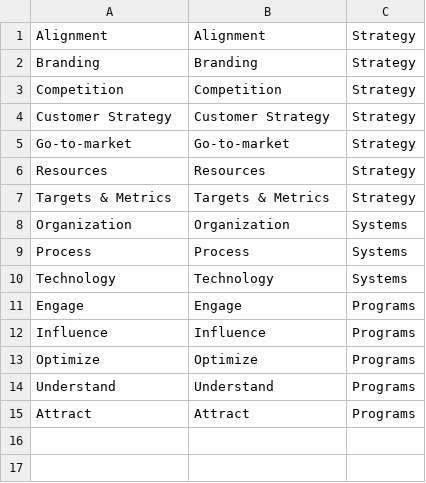
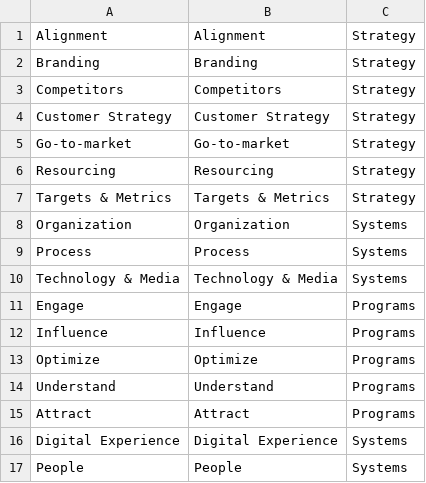
Before and after one commit to jcstone3/revenuearchitects, a CSV file: db/sub_sections.csv, drawn as a sheet.

```diff
--- a/db/sub_sections.csv
+++ b/db/sub_sections.csv
@@ -2,6 +2,6 @@ Alignment,Alignment,Strategy
 Branding,Branding,Strategy
-Competition,Competition,Strategy
+Competitors,Competitors,Strategy
 Customer Strategy,Customer Strategy,Strategy
 Go-to-market,Go-to-market,Strategy
-Resources,Resources,Strategy
+Resourcing,Resourcing,Strategy
 Targets & Metrics,Targets & Metrics,Strategy
@@ -9,3 +9,3 @@ Organization,Organization,Systems
 Process,Process,Systems
-Technology,Technology,Systems
+Technology & Media,Technology & Media,Systems
 Engage,Engage,Programs
@@ -15 +15,3 @@ Understand,Understand,Programs
 Attract,Attract,Programs
+Digital Experience,Digital Experience,Systems
+People,People,Systems
```
Also changed, not shown: 6 other files.
